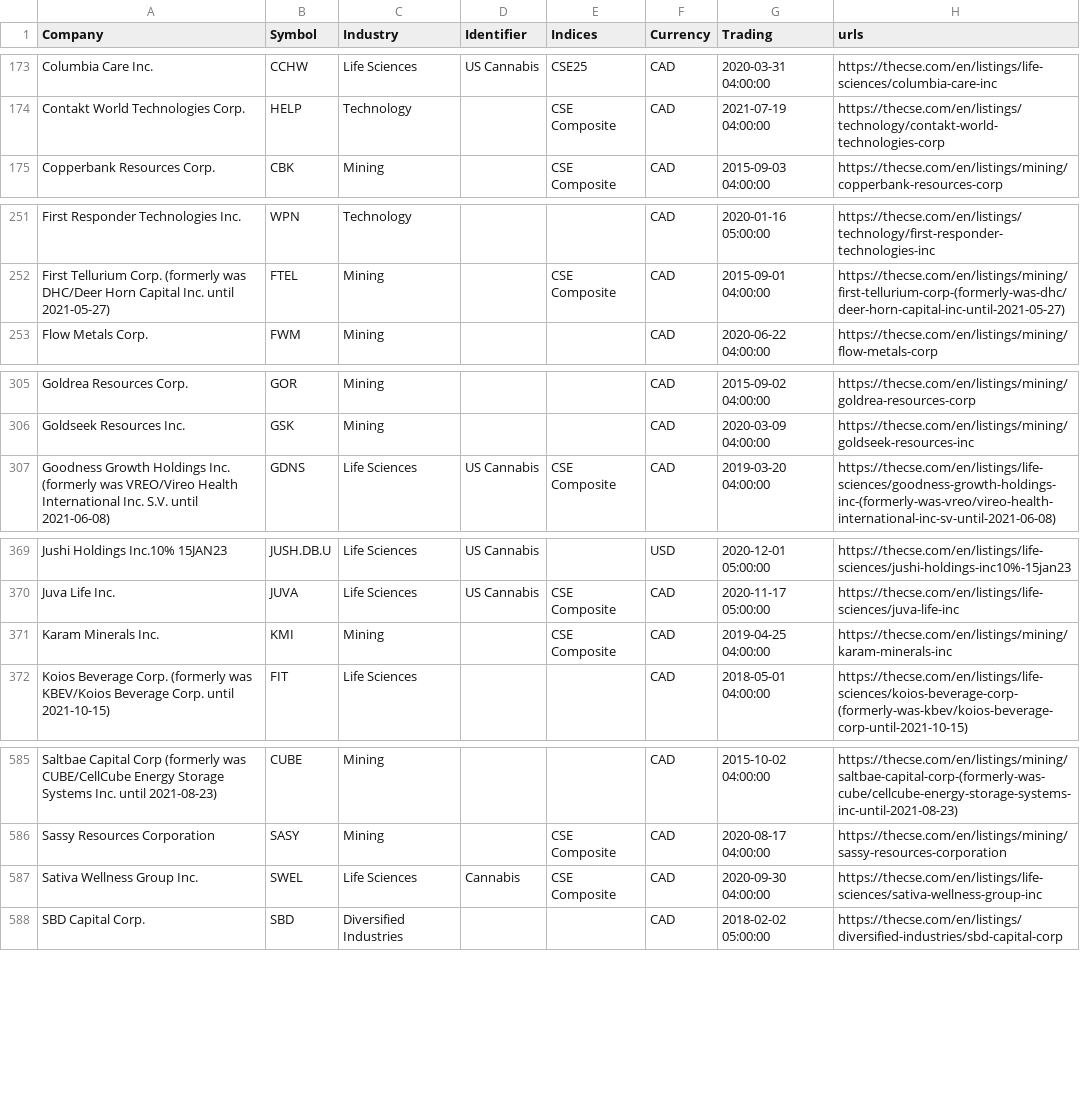
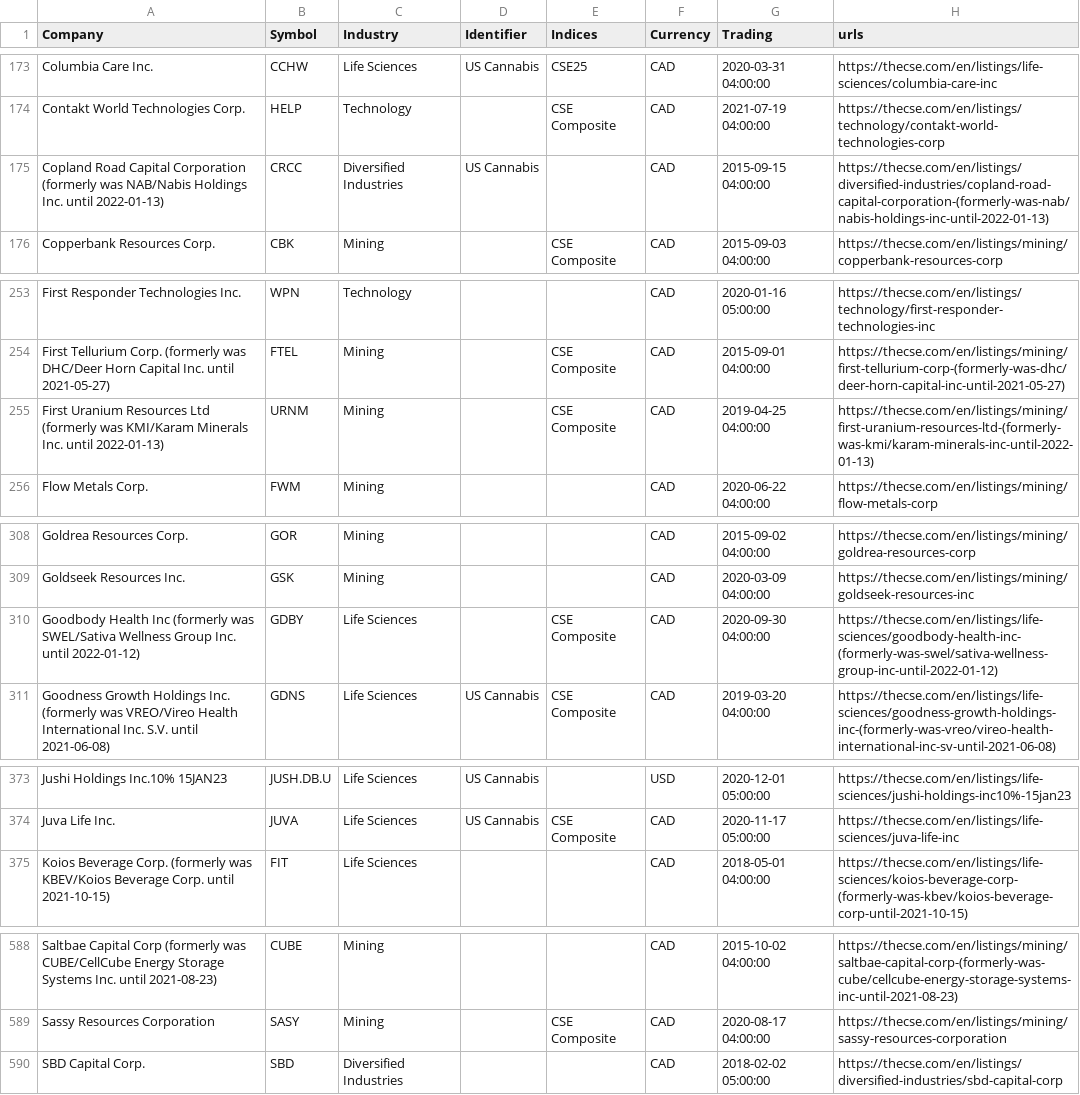
Before and after one commit to FriendlyUser/cad_tickers_list, a CSV file: static/latest/cse.csv, drawn as a sheet; only a part is shown, gaps mark what is left out; the diff covers the shown part only.

```diff
--- a/static/latest/cse.csv
+++ b/static/latest/cse.csv
@@ -174,2 +174,3 @@ Columbia Care Inc.,CCHW,Life Sciences,US Cannabis,CSE25,CAD,2020-03-31 04:00:00,
 Contakt World Technologies Corp.,HELP,Technology,,CSE Composite,CAD,2021-07-19 04:00:00,https://thecse.com/en/listings/technology/contakt-world-technologies-corp
+Copland Road Capital Corporation (formerly was NAB/Nabis Holdings Inc. until 2022-01-13),CRCC,Diversified Industries,US Cannabis,,CAD,2015-09-15 04:00:00,https://thecse.com/en/listings/diversified-industries/copland-road-capital-corporation-(formerly-was-nab/nabis-holdings-inc-until-2022-01-13)
 Copperbank Resources Corp.,CBK,Mining,,CSE Composite,CAD,2015-09-03 04:00:00,https://thecse.com/en/listings/mining/copperbank-resources-corp
@@ -252,2 +254,3 @@ First Responder Technologies Inc.,WPN,Technology,,,CAD,2020-01-16 05:00:00,https
 First Tellurium Corp. (formerly was DHC/Deer Horn Capital Inc. until 2021-05-27),FTEL,Mining,,CSE Composite,CAD,2015-09-01 04:00:00,https://thecse.com/en/listings/mining/first-tellurium-corp-(formerly-was-dhc/deer-horn-capital-inc-until-2021-05-27)
+First Uranium Resources Ltd (formerly was KMI/Karam Minerals Inc. until 2022-01-13),URNM,Mining,,CSE Composite,CAD,2019-04-25 04:00:00,https://thecse.com/en/listings/mining/first-uranium-resources-ltd-(formerly-was-kmi/karam-minerals-inc-until-2022-01-13)
 Flow Metals Corp.,FWM,Mining,,,CAD,2020-06-22 04:00:00,https://thecse.com/en/listings/mining/flow-metals-corp
@@ -306,2 +309,3 @@ Goldrea Resources Corp.,GOR,Mining,,,CAD,2015-09-02 04:00:00,https://thecse.com/
 Goldseek Resources Inc.,GSK,Mining,,,CAD,2020-03-09 04:00:00,https://thecse.com/en/listings/mining/goldseek-resources-inc
+Goodbody Health Inc (formerly was SWEL/Sativa Wellness Group Inc. until 2022-01-12),GDBY,Life Sciences,,CSE Composite,CAD,2020-09-30 04:00:00,https://thecse.com/en/listings/life-sciences/goodbody-health-inc-(formerly-was-swel/sativa-wellness-group-inc-until-2022-01-12)
 Goodness Growth Holdings Inc. (formerly was VREO/Vireo Health International Inc. S.V. until 2021-06-08),GDNS,Life Sciences,US Cannabis,CSE Composite,CAD,2019-03-20 04:00:00,https://thecse.com/en/listings/life-sciences/goodness-growth-holdings-inc-(formerly-was-vreo/vireo-health-international-inc-sv-until-2021-06-08)
@@ -370,3 +374,2 @@ Jushi Holdings Inc.10% 15JAN23,JUSH.DB.U,Life Sciences,US Cannabis,,USD,2020-12-
 Juva Life Inc.,JUVA,Life Sciences,US Cannabis,CSE Composite,CAD,2020-11-17 05:00:00,https://thecse.com/en/listings/life-sciences/juva-life-inc
-Karam Minerals Inc.,KMI,Mining,,CSE Composite,CAD,2019-04-25 04:00:00,https://thecse.com/en/listings/mining/karam-minerals-inc
 Koios Beverage Corp. (formerly was KBEV/Koios Beverage Corp. until 2021-10-15),FIT,Life Sciences,,,CAD,2018-05-01 04:00:00,https://thecse.com/en/listings/life-sciences/koios-beverage-corp-(formerly-was-kbev/koios-beverage-corp-until-2021-10-15)
@@ -586,3 +589,2 @@ Saltbae Capital Corp (formerly was CUBE/CellCube Energy Storage Systems Inc. unt
 Sassy Resources Corporation,SASY,Mining,,CSE Composite,CAD,2020-08-17 04:00:00,https://thecse.com/en/listings/mining/sassy-resources-corporation
-Sativa Wellness Group Inc.,SWEL,Life Sciences,Cannabis,CSE Composite,CAD,2020-09-30 04:00:00,https://thecse.com/en/listings/life-sciences/sativa-wellness-group-inc
 SBD Capital Corp.,SBD,Diversified Industries,,,CAD,2018-02-02 05:00:00,https://thecse.com/en/listings/diversified-industries/sbd-capital-corp
```
Also changed, not shown: 2 added rows, 1 removed row and 10 edited cells elsewhere in this file.
